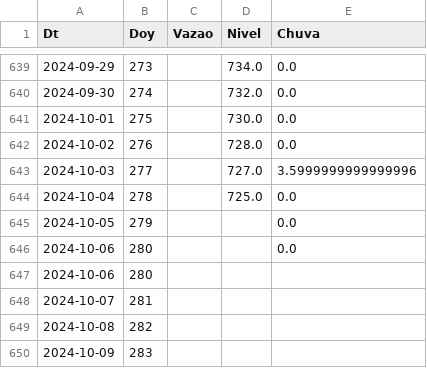
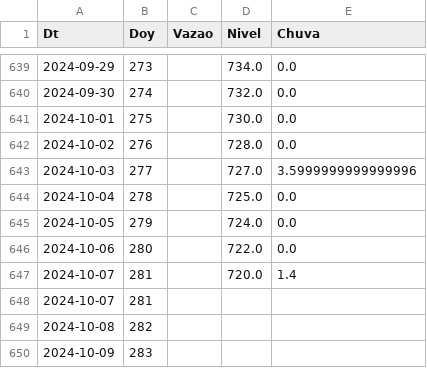
Before and after one commit to thiagosfsilva/ENSO-Monitor, a CSV file: data/curData.csv, drawn as a sheet; only a part is shown, gaps mark what is left out.

```diff
--- a/data/curData.csv
+++ b/data/curData.csv
@@ -644,5 +644,5 @@ Dt,Doy,Vazao,Nivel,Chuva
 2024-10-04,278,,725.0,0.0
-2024-10-05,279,,,0.0
-2024-10-06,280,,,0.0
-2024-10-06,280,,,
+2024-10-05,279,,724.0,0.0
+2024-10-06,280,,722.0,0.0
+2024-10-07,281,,720.0,1.4
 2024-10-07,281,,,
```
Also changed, not shown: 1 other file.
